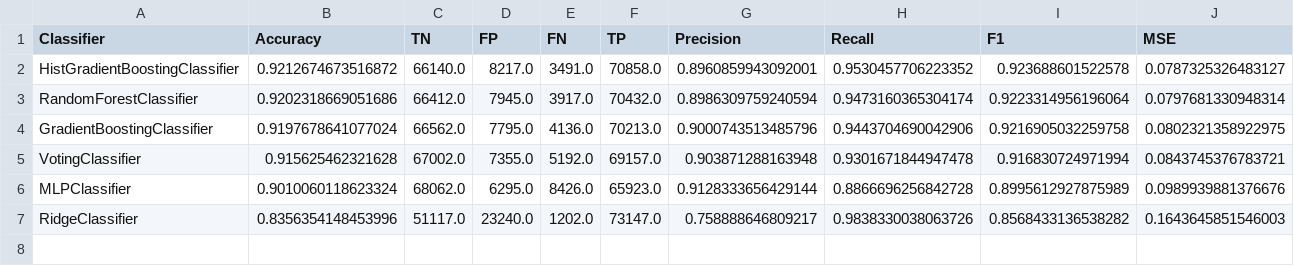
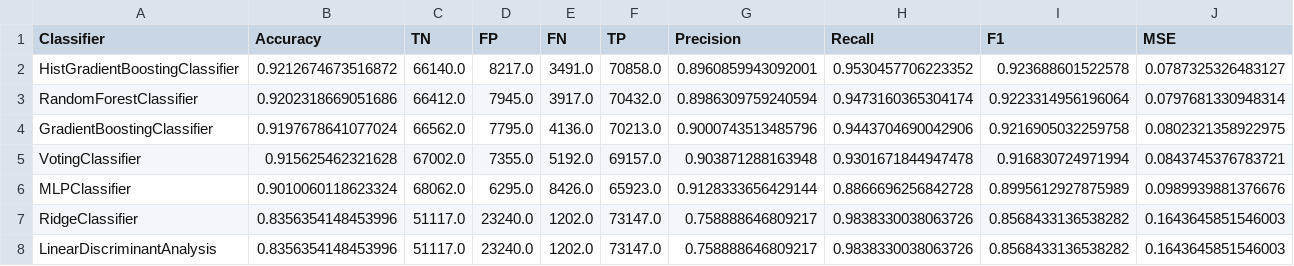
Before and after one commit to chirpt/ATLAS-L1-Trigger-Y4-Project, a CSV file: GEP/topocluster_Zee_Large_ring_00501015020250303504_eqTrue/topocluster_Zee_Large_ring_00501015020250303504_eqTrue_ring_00501015020250303504_all_pareto_optimal.csv, drawn as a sheet; the diff names each change by its address in the sheet, - before the commit and + after, or states it on an @@ line.

```diff
--- a/GEP/topocluster_Zee_Large_ring_00501015020250303504_eqTrue/topocluster_Zee_Large_ring_00501015020250303504_eqTrue_ring_00501015020250303504_all_pareto_optimal.csv
+++ b/GEP/topocluster_Zee_Large_ring_00501015020250303504_eqTrue/topocluster_Zee_Large_ring_00501015020250303504_eqTrue_ring_00501015020250303504_all_pareto_optimal.csv
+row 8: LinearDiscriminantAnalysis | 0.8356354148453996 | 51117.0 | 23240.0 | 1202.0 | 73147.0 | 0.758888646809217 | 0.9838330038063726 | 0.8568433136538282 | 0.1643645851546003
```
Also changed, not shown: GEP/topocluster_Zee_Large_ring_001250025005010204_eqFalse/topocluster_Zee_Large_ring_001250025005010204_eqFalse_ring_001250025005010204_all_pareto_optimal.csv, GEP/topocluster_Zee_Large_ring_00501015020250303504_eqFalse/topocluster_Zee_Large_ring_00501015020250303504_eqFalse_ring_00501015020250303504_all_pareto_optimal.csv, 26 other files.
